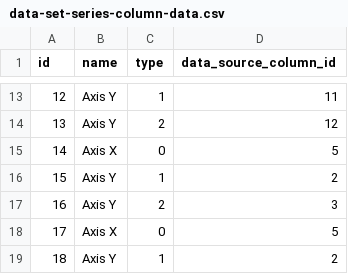
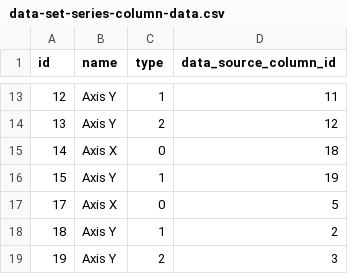
Before and after one commit to abixen/abixen-platform, a CSV file: abixen-platform-business-intelligence-service/src/main/resources/liquibase/import/data/data-set-series-column-data.csv, drawn as a sheet; only a part is shown, gaps mark what is left out; the shorter side is filled out with more unchanged rows.

```diff
--- a/abixen-platform-business-intelligence-service/src/main/resources/liquibase/import/data/data-set-series-column-data.csv
+++ b/abixen-platform-business-intelligence-service/src/main/resources/liquibase/import/data/data-set-series-column-data.csv
@@ -14,5 +14,4 @@ id;name;type;data_source_column_id
 13;Axis Y;2;12
-14;Axis X;0;5
-15;Axis Y;1;2
-16;Axis Y;2;3
+14;Axis X;0;18
+15;Axis Y;1;19
 17;Axis X;0;5
```
Also changed, not shown: abixen-platform-business-intelligence-service/src/main/resources/liquibase/import/data/chart-configuration-data.csv, abixen-platform-business-intelligence-service/src/main/resources/liquibase/import/data/data-set-series-data.csv, 7 other files.
